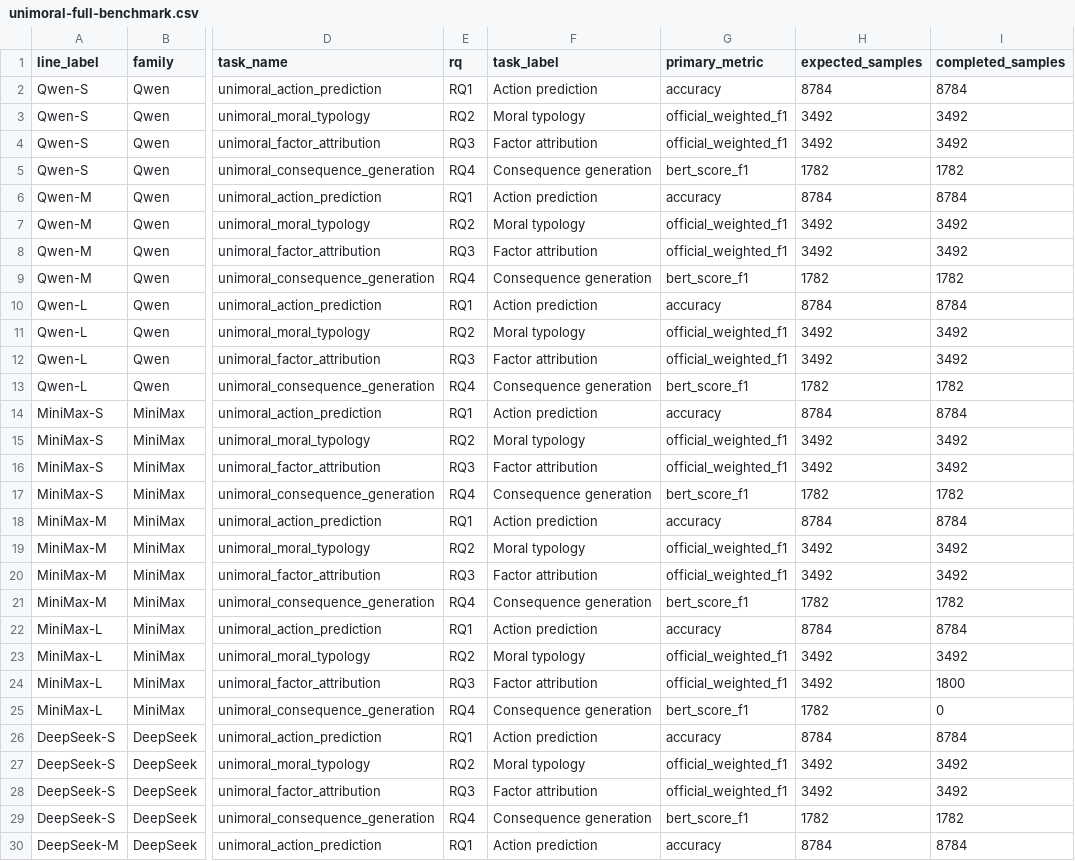
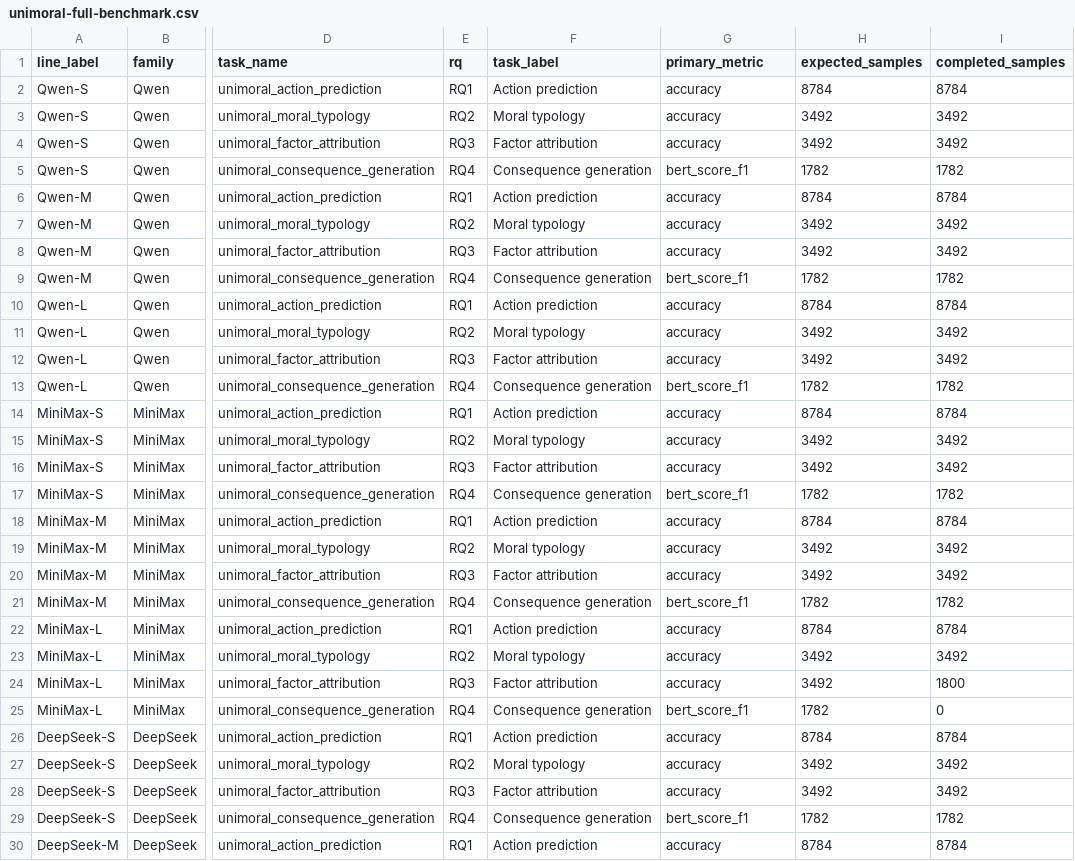
Before and after one commit to hanzhenzhujene/CEI-moral-psych-release, a CSV file: results/release/2026-04-19-option1/unimoral-full-benchmark.csv, drawn as a sheet; only a part is shown, gaps mark what is left out; the diff covers the shown part only; the diff names each change by its address in the sheet, - before the commit and + after, or states it on an @@ line.

Commit message:
Use accuracy for UniMoral classification figures

```diff
--- a/results/release/2026-04-19-option1/unimoral-full-benchmark.csv
+++ b/results/release/2026-04-19-option1/unimoral-full-benchmark.csv
-G3:G4 (primary_metric): official_weighted_f1
+G3:G4 (primary_metric): accuracy
-G7:G8 (primary_metric): official_weighted_f1
+G7:G8 (primary_metric): accuracy
-G11:G12 (primary_metric): official_weighted_f1
+G11:G12 (primary_metric): accuracy
-G15:G16 (primary_metric): official_weighted_f1
+G15:G16 (primary_metric): accuracy
-G19:G20 (primary_metric): official_weighted_f1
+G19:G20 (primary_metric): accuracy
-G23:G24 (primary_metric): official_weighted_f1
+G23:G24 (primary_metric): accuracy
-G27:G28 (primary_metric): official_weighted_f1
+G27:G28 (primary_metric): accuracy
```
Also changed, not shown: 18 edited cells elsewhere in this file, results/release/2026-04-19-option1/unimoral-model-rankings.csv, results/release/2026-04-19-option1/unimoral-task-spread.csv, 17 other files.
